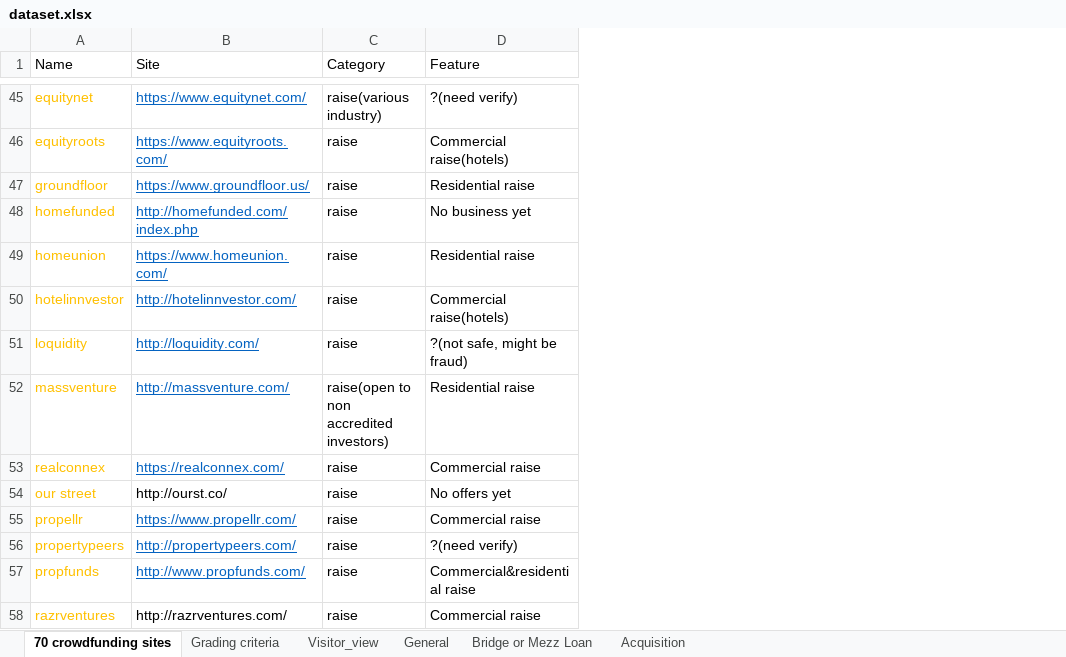
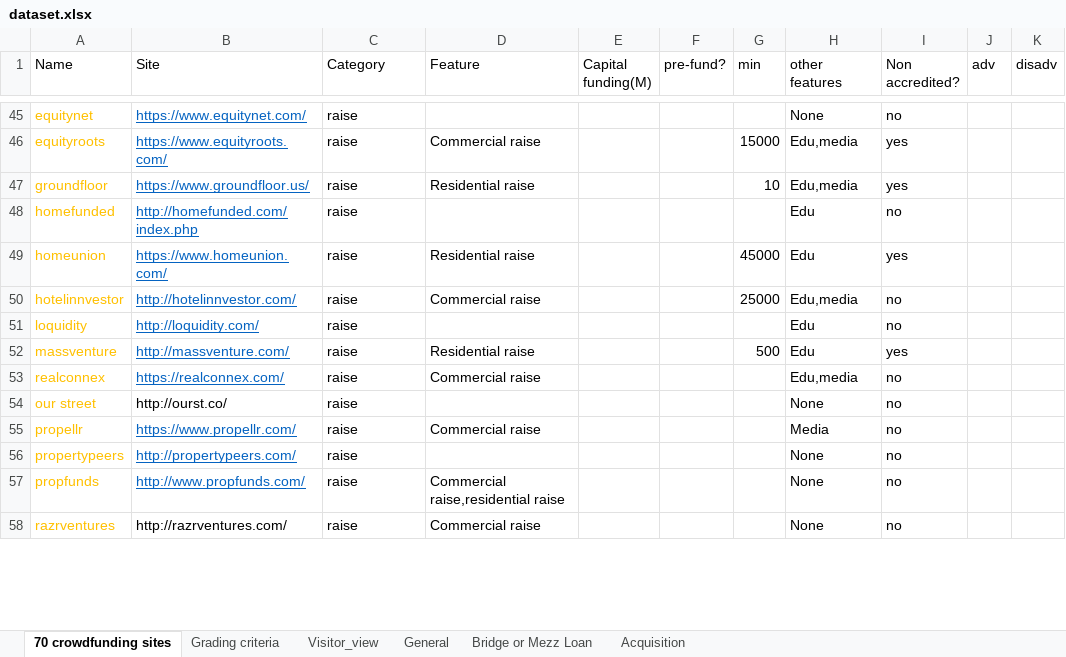
Before and after one commit to VESTAINVESTMENT/MarketAnalysis_CrowdFunding, an Excel workbook: dataset.xlsx, sheet 70 crowdfunding sites, drawn as a sheet; only a part is shown, gaps mark what is left out; values as stored, in another font and other column widths than the file's, no borders; the diff covers the shown part only; the diff names each change by its address in the sheet, - before the commit and + after, or states it on an @@ line.

Commit message:
Chart and statistics
Result( barplots, word cloud and statistics), completed some of the data collection

```diff
--- a/dataset.xlsx (sheet 70 crowdfunding sites)
+++ b/dataset.xlsx (sheet 70 crowdfunding sites)
+column E (Capital funding(M)), empty
+column F (pre-fund?), empty
+column G (min), rows 46-52: 15000 | 10 |  | 45000 | 25000 |  | 500
+column H (other features), rows 45-58: None | Edu,media | Edu,media | Edu | Edu | Edu,media | Edu | Edu | Edu,media | None | Media | None | None | None
+column I (Non accredited?), rows 45-58: no | yes | yes | no | yes | no | no | yes | no | no | no | no | no | no
+column J (adv), empty
+column K (disadv), empty
-C45 (Category): raise(various industry)
+C45 (Category): raise
-D45 (Feature): ?(need verify)
+D45 (Feature): (empty)
-D46 (Feature): Commercial raise(hotels)
+D46 (Feature): Commercial raise
-D48 (Feature): No business yet
+D48 (Feature): (empty)
-D50 (Feature): Commercial raise(hotels)
+D50 (Feature): Commercial raise
-D51 (Feature): ?(not safe, might be fraud)
+D51 (Feature): (empty)
-C52 (Category): raise(open to non accredited investors)
+C52 (Category): raise
-D54 (Feature): No offers yet
+D54 (Feature): (empty)
-D56 (Feature): ?(need verify)
+D56 (Feature): (empty)
-D57 (Feature): Commercial&residential raise
+D57 (Feature): Commercial raise,residential raise
```
Also changed, not shown: 4 added rows, 4 removed rows, 2 moved rows and 43 edited cells elsewhere in this sheet, sheet Grading criteria, 1 other file.
